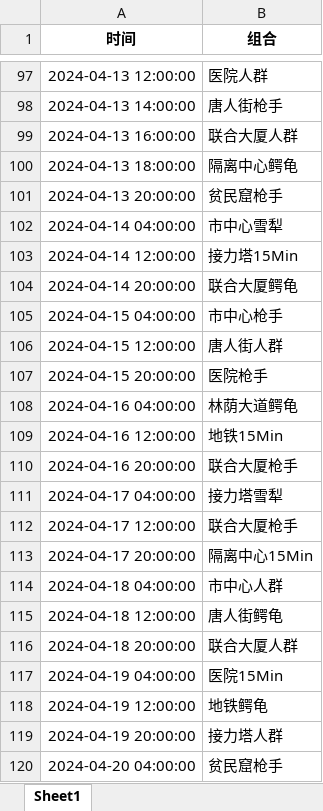
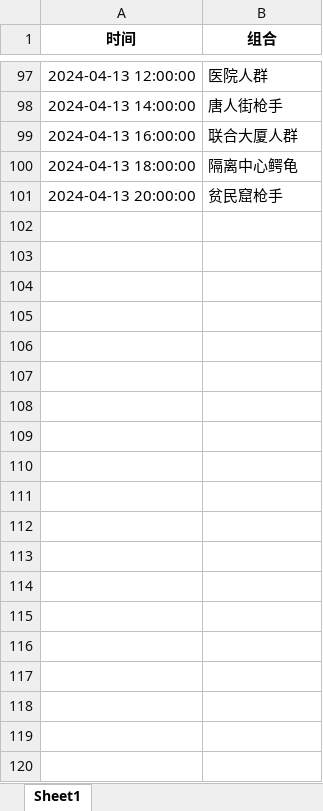
Before and after one commit to WeimingZhuang/streamlit_demo, an Excel workbook: History_data.xlsx, sheet Sheet1, drawn as a sheet; only a part is shown, gaps mark what is left out; values as stored, in another font and other column widths than the file's, no borders; the diff covers the shown part only; the diff names each change by its address in the sheet, - before the commit and + after, or states it on an @@ line.

Commit message:
update History_Data

```diff
--- a/History_data.xlsx (sheet Sheet1)
+++ b/History_data.xlsx (sheet Sheet1)
-row 102: 2024-04-14 04:00:00 | 市中心雪犁
-row 103: 2024-04-14 12:00:00 | 接力塔15Min
-row 104: 2024-04-14 20:00:00 | 联合大厦鳄龟
-row 105: 2024-04-15 04:00:00 | 市中心枪手
-row 106: 2024-04-15 12:00:00 | 唐人街人群
-row 107: 2024-04-15 20:00:00 | 医院枪手
-row 108: 2024-04-16 04:00:00 | 林荫大道鳄龟
-row 109: 2024-04-16 12:00:00 | 地铁15Min
-row 110: 2024-04-16 20:00:00 | 联合大厦枪手
-row 111: 2024-04-17 04:00:00 | 接力塔雪犁
-row 112: 2024-04-17 12:00:00 | 联合大厦枪手
-row 113: 2024-04-17 20:00:00 | 隔离中心15Min
-row 114: 2024-04-18 04:00:00 | 市中心人群
-row 115: 2024-04-18 12:00:00 | 唐人街鳄龟
-row 116: 2024-04-18 20:00:00 | 联合大厦人群
-row 117: 2024-04-19 04:00:00 | 医院15Min
-row 118: 2024-04-19 12:00:00 | 地铁鳄龟
-row 119: 2024-04-19 20:00:00 | 接力塔人群
-row 120: 2024-04-20 04:00:00 | 贫民窟枪手
```
Also changed, not shown: 81 removed rows elsewhere in this sheet, 1 other file.
